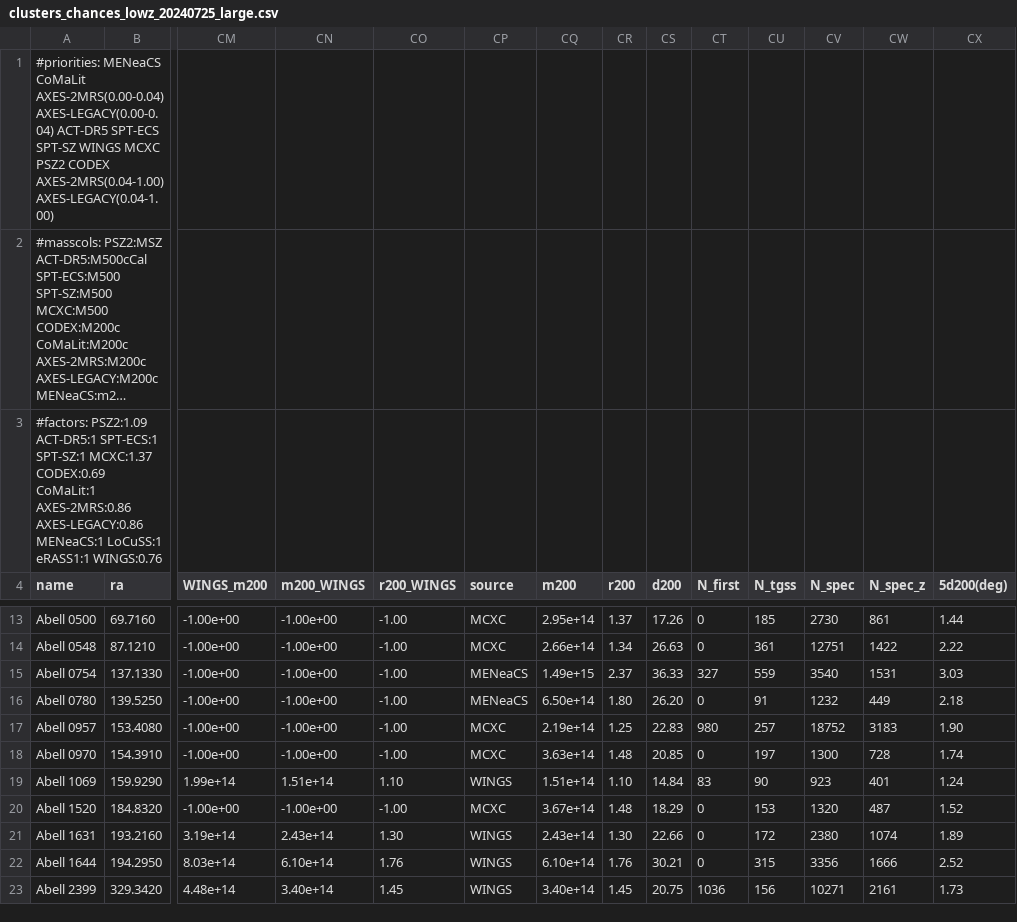
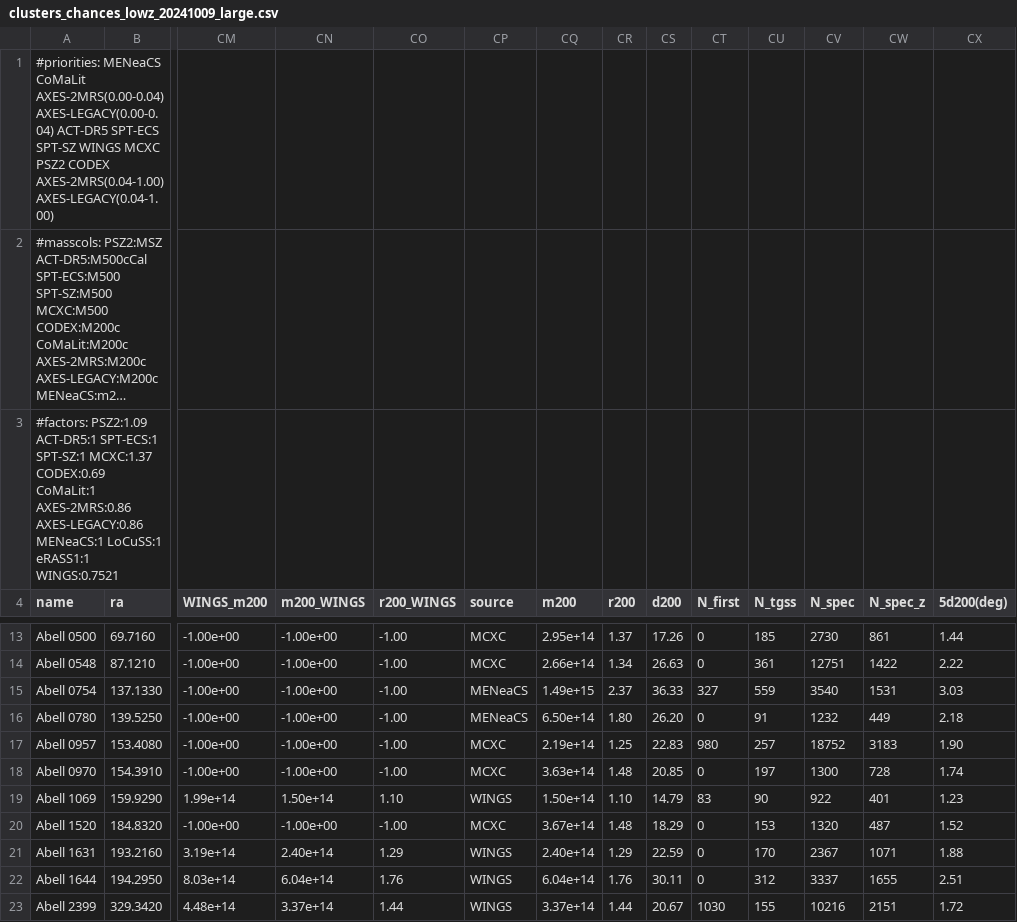
Before and after one commit to 4MOST-CHANCES/cluster-catalogues, a CSV file: catalogues/clusters_chances_lowz_20241009_large.csv (was catalogues/clusters_chances_lowz_20240725_large.csv), drawn as a sheet; only a part is shown, gaps mark what is left out; long unchanged cells end in …; the diff covers the shown part only; the diff names each change by its address in the sheet, - before the commit and + after, or states it on an @@ line.

```diff
--- a/catalogues/clusters_chances_lowz_20240725_large.csv
+++ b/catalogues/clusters_chances_lowz_20241009_large.csv
-A3 (name): …LoCuSS:1 eRASS1:1 WINGS:0.76
+A3 (name): …LoCuSS:1 eRASS1:1 WINGS:0.7521
-CN19 (m200_WINGS): 1.51e+14
+CN19 (m200_WINGS): 1.50e+14
-CQ19 (m200): 1.51e+14
+CQ19 (m200): 1.50e+14
-CS19 (d200): 14.84
+CS19 (d200): 14.79
-CV19 (N_spec): 923
+CV19 (N_spec): 922
-CX19 (5d200(deg)): 1.24
+CX19 (5d200(deg)): 1.23
-CN21 (m200_WINGS): 2.43e+14
+CN21 (m200_WINGS): 2.40e+14
-CO21 (r200_WINGS): 1.30
+CO21 (r200_WINGS): 1.29
-CQ21 (m200): 2.43e+14
+CQ21 (m200): 2.40e+14
-CR21 (r200): 1.30
+CR21 (r200): 1.29
-CS21 (d200): 22.66
+CS21 (d200): 22.59
-CU21 (N_tgss): 172
+CU21 (N_tgss): 170
-CV21 (N_spec): 2380
+CV21 (N_spec): 2367
-CW21 (N_spec_z): 1074
+CW21 (N_spec_z): 1071
-CX21 (5d200(deg)): 1.89
+CX21 (5d200(deg)): 1.88
-CN22 (m200_WINGS): 6.10e+14
+CN22 (m200_WINGS): 6.04e+14
-CQ22 (m200): 6.10e+14
+CQ22 (m200): 6.04e+14
-CS22 (d200): 30.21
+CS22 (d200): 30.11
-CU22 (N_tgss): 315
+CU22 (N_tgss): 312
-CV22 (N_spec): 3356
+CV22 (N_spec): 3337
-CW22 (N_spec_z): 1666
+CW22 (N_spec_z): 1655
-CX22 (5d200(deg)): 2.52
+CX22 (5d200(deg)): 2.51
-CN23 (m200_WINGS): 3.40e+14
+CN23 (m200_WINGS): 3.37e+14
-CO23 (r200_WINGS): 1.45
+CO23 (r200_WINGS): 1.44
-CQ23 (m200): 3.40e+14
+CQ23 (m200): 3.37e+14
-CR23 (r200): 1.45
+CR23 (r200): 1.44
-CS23 (d200): 20.75
+CS23 (d200): 20.67
-CT23 (N_first): 1036
+CT23 (N_first): 1030
-CU23 (N_tgss): 156
+CU23 (N_tgss): 155
-CV23 (N_spec): 10271
+CV23 (N_spec): 10216
-CW23 (N_spec_z): 2161
+CW23 (N_spec_z): 2151
-CX23 (5d200(deg)): 1.73
+CX23 (5d200(deg)): 1.72
```
Also changed, not shown: 103 edited cells elsewhere in this file, catalogues/clusters_chances_lowz_20241009.csv, 12 other files.
